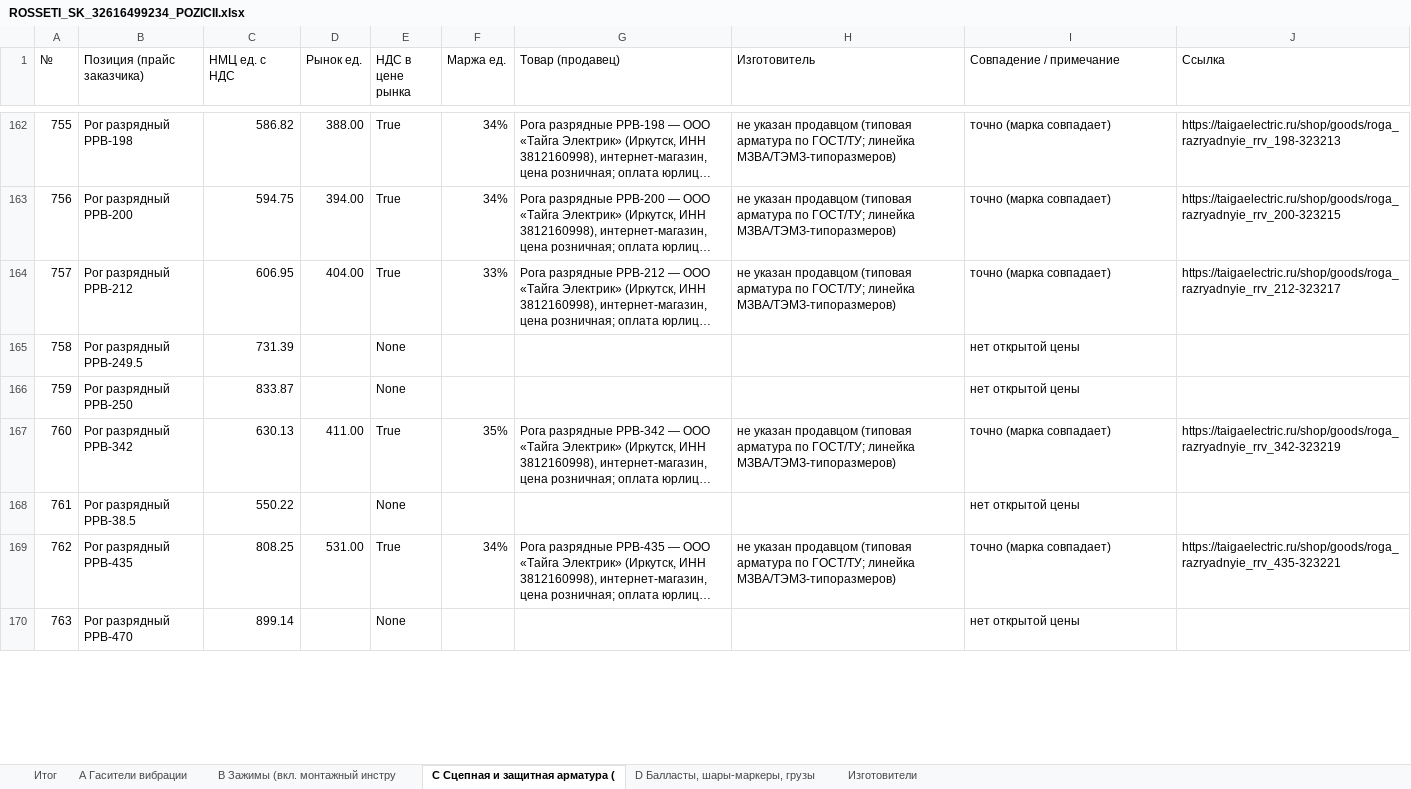
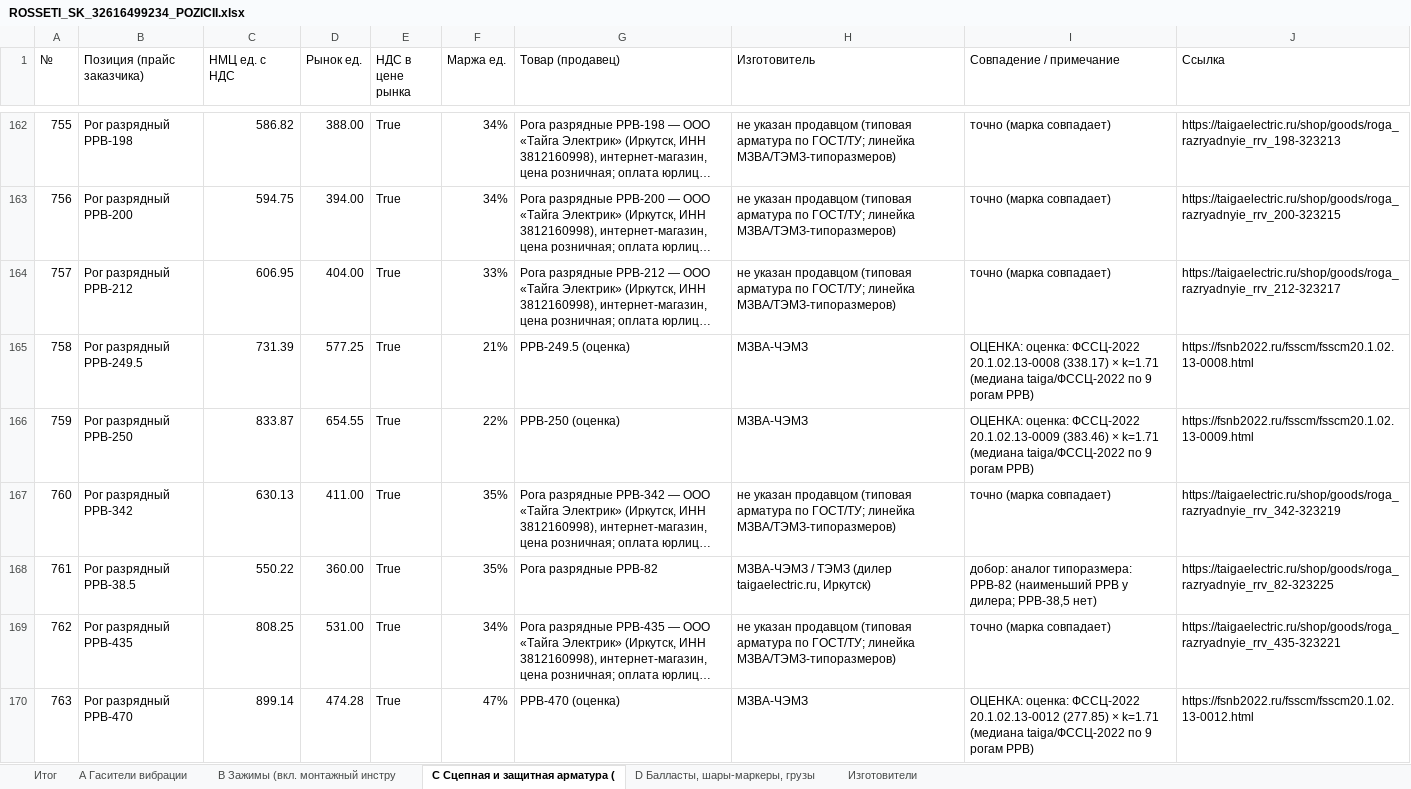
Before and after one commit to arorlov93/Tender-RUS-, an Excel workbook: ROSSETI_SK_32616499234_POZICII.xlsx, sheet C Сцепная и защитная арматура (, drawn as a sheet; only a part is shown, gaps mark what is left out; long unchanged cells end in …; values as stored, in another font and other column widths than the file's, no cell formats; the diff covers the shown part only; the diff names each change by its address in the sheet, - before the commit and + after, or states it on an @@ line.

```diff
--- a/ROSSETI_SK_32616499234_POZICII.xlsx (sheet C Сцепная и защитная арматура ()
+++ b/ROSSETI_SK_32616499234_POZICII.xlsx (sheet C Сцепная и защитная арматура ()
-D165 (Рынок ед.): (empty)
+D165 (Рынок ед.): 577.25
-E165:E166 (НДС в цене рынка): None
+E165:E166 (НДС в цене рынка): True
-F165 (Маржа ед.): (empty)
+F165 (Маржа ед.): 21%
-G165 (Товар (продавец)): (empty)
+G165 (Товар (продавец)): РРВ-249.5 (оценка)
-H165:H166 (Изготовитель): (empty)
+H165:H166 (Изготовитель): МЗВА-ЧЭМЗ
-I165 (Совпадение / примечание): нет открытой цены
+I165 (Совпадение / примечание): ОЦЕНКА: оценка: ФССЦ-2022 20.1.02.13-0008 (338.17) × k=1.71 (медиана taiga/ФССЦ-2022 по 9 рогам РРВ)
-J165 (Ссылка): (empty)
+J165 (Ссылка): https://fsnb2022.ru/fsscm/fsscm20.1.02.13-0008.html
-D166 (Рынок ед.): (empty)
+D166 (Рынок ед.): 654.55
-F166 (Маржа ед.): (empty)
+F166 (Маржа ед.): 22%
-G166 (Товар (продавец)): (empty)
+G166 (Товар (продавец)): РРВ-250 (оценка)
-I166 (Совпадение / примечание): нет открытой цены
+I166 (Совпадение / примечание): ОЦЕНКА: оценка: ФССЦ-2022 20.1.02.13-0009 (383.46) × k=1.71 (медиана taiga/ФССЦ-2022 по 9 рогам РРВ)
-J166 (Ссылка): (empty)
+J166 (Ссылка): https://fsnb2022.ru/fsscm/fsscm20.1.02.13-0009.html
-D168 (Рынок ед.): (empty)
+D168 (Рынок ед.): 360.00
-E168 (НДС в цене рынка): None
+E168 (НДС в цене рынка): True
-F168 (Маржа ед.): (empty)
+F168 (Маржа ед.): 35%
-G168 (Товар (продавец)): (empty)
+G168 (Товар (продавец)): Рога разрядные РРВ-82
-H168 (Изготовитель): (empty)
+H168 (Изготовитель): МЗВА-ЧЭМЗ / ТЭМЗ (дилер taigaelectric.ru, Иркутск)
-I168 (Совпадение / примечание): нет открытой цены
+I168 (Совпадение / примечание): добор: аналог типоразмера: РРВ-82 (наименьший РРВ у дилера; РРВ-38,5 нет)
-J168 (Ссылка): (empty)
+J168 (Ссылка): https://taigaelectric.ru/shop/goods/roga_razryadnyie_rrv_82-323225
-D170 (Рынок ед.): (empty)
+D170 (Рынок ед.): 474.28
-E170 (НДС в цене рынка): None
+E170 (НДС в цене рынка): True
-F170 (Маржа ед.): (empty)
+F170 (Маржа ед.): 47%
-G170 (Товар (продавец)): (empty)
+G170 (Товар (продавец)): РРВ-470 (оценка)
-H170 (Изготовитель): (empty)
+H170 (Изготовитель): МЗВА-ЧЭМЗ
-I170 (Совпадение / примечание): нет открытой цены
+I170 (Совпадение / примечание): ОЦЕНКА: оценка: ФССЦ-2022 20.1.02.13-0012 (277.85) × k=1.71 (медиана taiga/ФССЦ-2022 по 9 рогам РРВ)
-J170 (Ссылка): (empty)
+J170 (Ссылка): https://fsnb2022.ru/fsscm/fsscm20.1.02.13-0012.html
```
Also changed, not shown: 378 edited cells elsewhere in this sheet, sheet B Зажимы (вкл. монтажный инстру, sheet A Гасители вибрации, sheet D Балласты, шары-маркеры, грузы, sheet Итог, cell formats, 2 other files.
